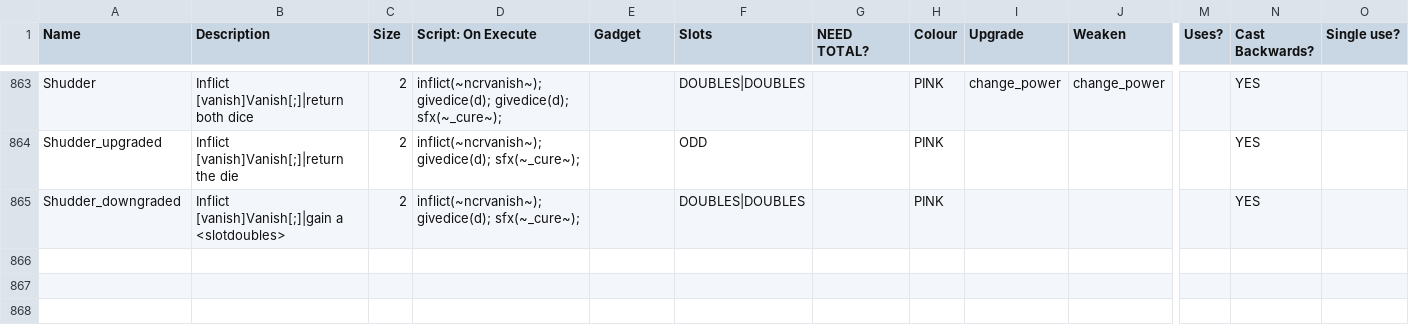
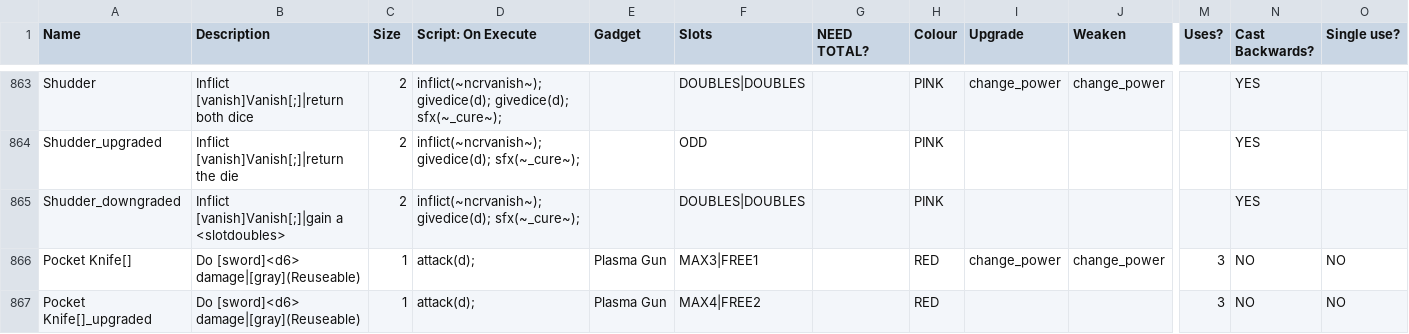
Before and after one commit to plasmaster09/Jester-Bonus-World, a CSV file: _append/data/text/equipment.csv, drawn as a sheet; only a part is shown, gaps mark what is left out; rows hold the shown columns only; the diff covers the shown part only; the diff names each change by its address in the sheet, - before the commit and + after, or states it on an @@ line.

```diff
--- a/_append/data/text/equipment.csv
+++ b/_append/data/text/equipment.csv
+row 866: Pocket Knife[] | Do [sword]<d6> damage|[gray](Reuseable) | 1 | attack(d); | Plasma Gun | MAX3|FREE1 |  | RED | change_power | change_power | 3 | NO | NO
+row 867: Pocket Knife[]_upgraded | Do [sword]<d6> damage|[gray](Reuseable) | 1 | attack(d); | Plasma Gun | MAX4|FREE2 |  | RED |  |  | 3 | NO | NO
```
Also changed, not shown: 1 added row and 1 edited cell elsewhere in this file, 3 other files.
